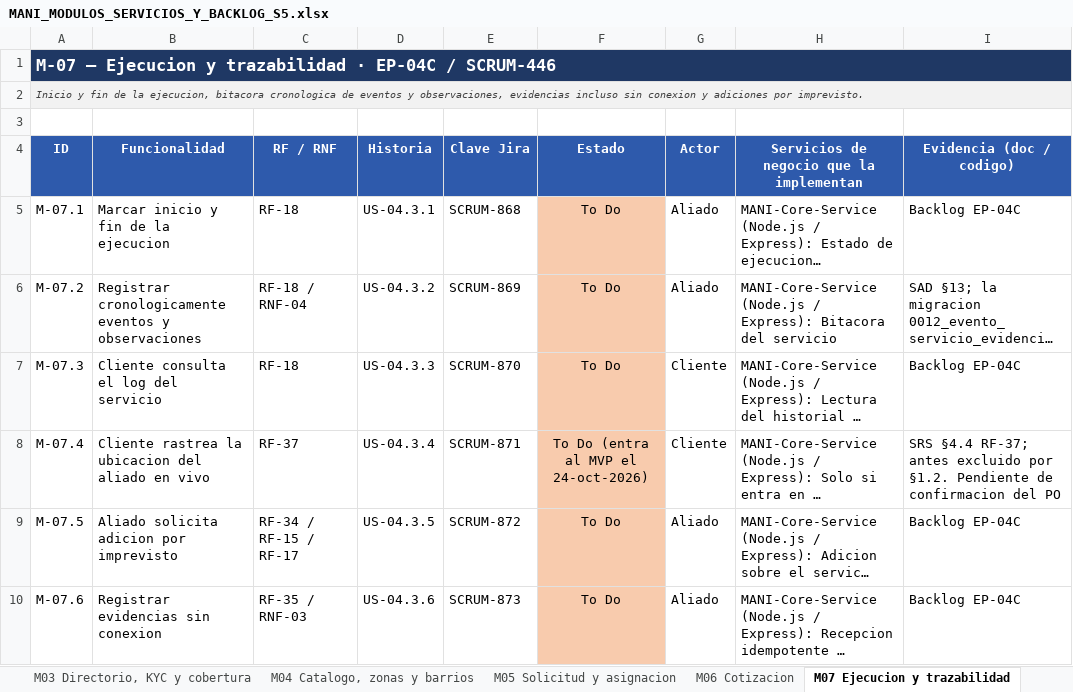
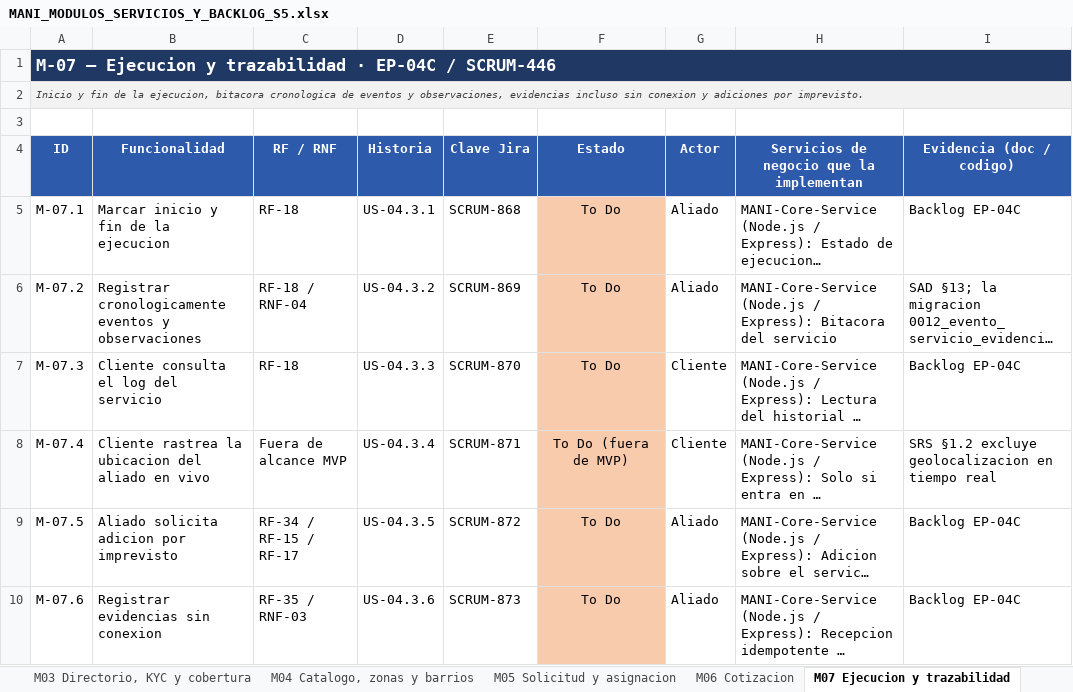
Before and after one commit to Trama-AS/MANI-docs, an Excel workbook: wiki/05-backlog/MANI_MODULOS_SERVICIOS_Y_BACKLOG_S5.xlsx, sheet M07 Ejecucion y trazabilidad, drawn as a sheet; only a part is shown; long unchanged cells end in …; values as stored, in another font and other column widths than the file's, no borders; the diff names each change by its address in the sheet, - before the commit and + after, or states it on an @@ line.

```diff
--- a/wiki/05-backlog/MANI_MODULOS_SERVICIOS_Y_BACKLOG_S5.xlsx (sheet M07 Ejecucion y trazabilidad)
+++ b/wiki/05-backlog/MANI_MODULOS_SERVICIOS_Y_BACKLOG_S5.xlsx (sheet M07 Ejecucion y trazabilidad)
-C8 (RF / RNF): RF-37
+C8 (RF / RNF): Fuera de alcance MVP
-F8 (Estado): To Do (entra al MVP el 24-oct-2026)
+F8 (Estado): To Do (fuera de MVP)
-I8 (Evidencia (doc / codigo)): SRS §4.4 RF-37; antes excluido por §1.2. Pendiente de confirmacion del PO
+I8 (Evidencia (doc / codigo)): SRS §1.2 excluye geolocalizacion en tiempo real
```
Also changed, not shown: sheet 23 Subtareas de QA, sheet 14 Historias construccion, sheet 12 Backlog S5 resumen, sheet 13 Historias validacion, sheet 15 Tareas tecnicas, sheet M06 Cotizacion, other sheet tabs, 1 other file.
